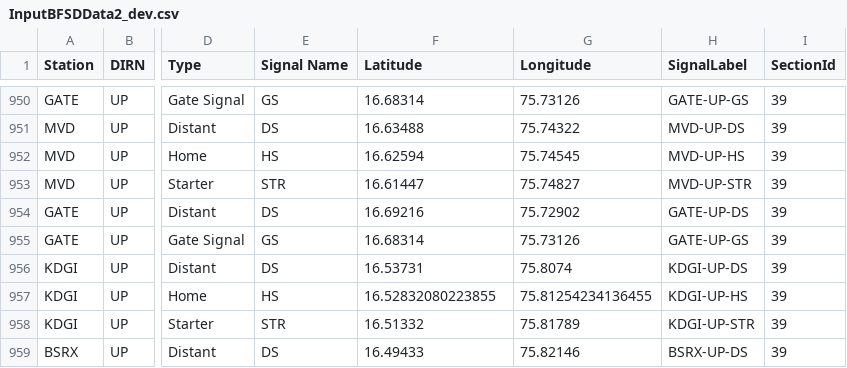
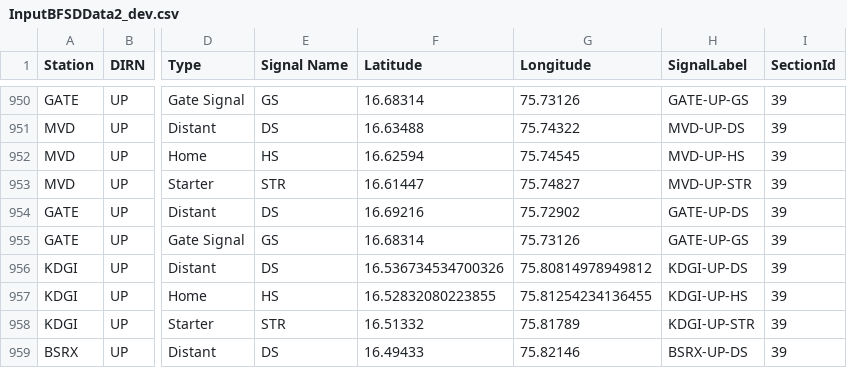
Before and after one commit to SanthoshBanala/SPM-OFFICE, a CSV file: InputBFSDData2_dev.csv, drawn as a sheet; only a part is shown, gaps mark what is left out; the diff names each change by its address in the sheet, - before the commit and + after, or states it on an @@ line.

Commit message:
Update InputBFSDData2_dev.csv
kdgi correction

```diff
--- a/InputBFSDData2_dev.csv
+++ b/InputBFSDData2_dev.csv
-F956 (Latitude): 16.53731
+F956 (Latitude): 16.536734534700326
-G956 (Longitude): 75.8074
+G956 (Longitude): 75.80814978949812
```
